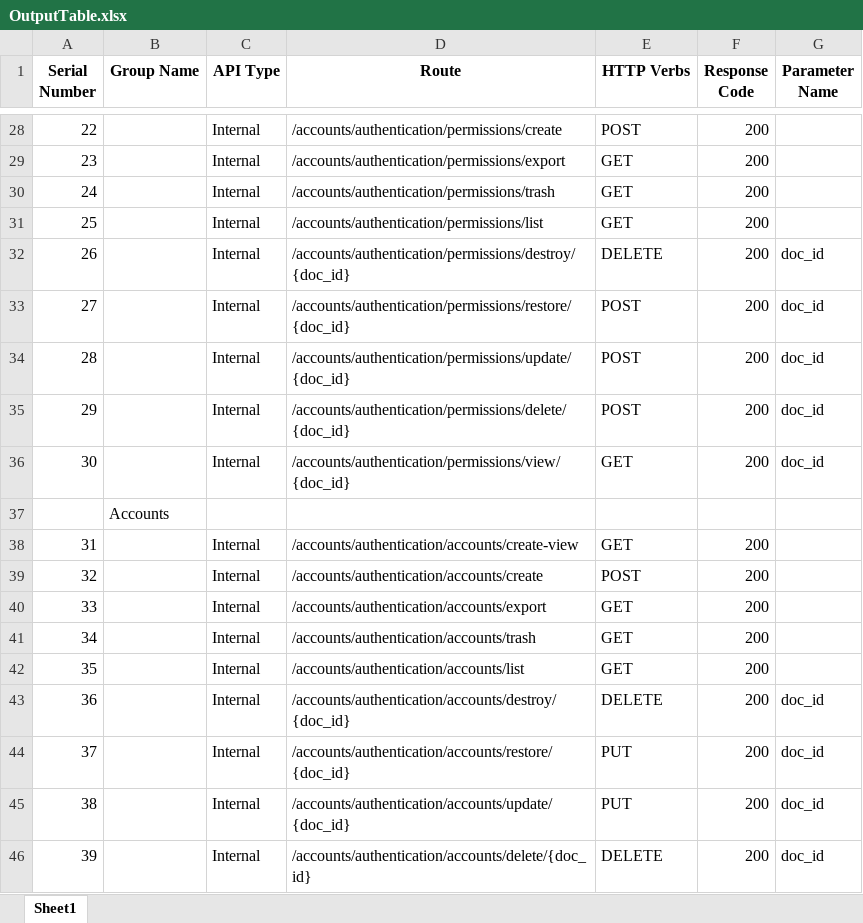
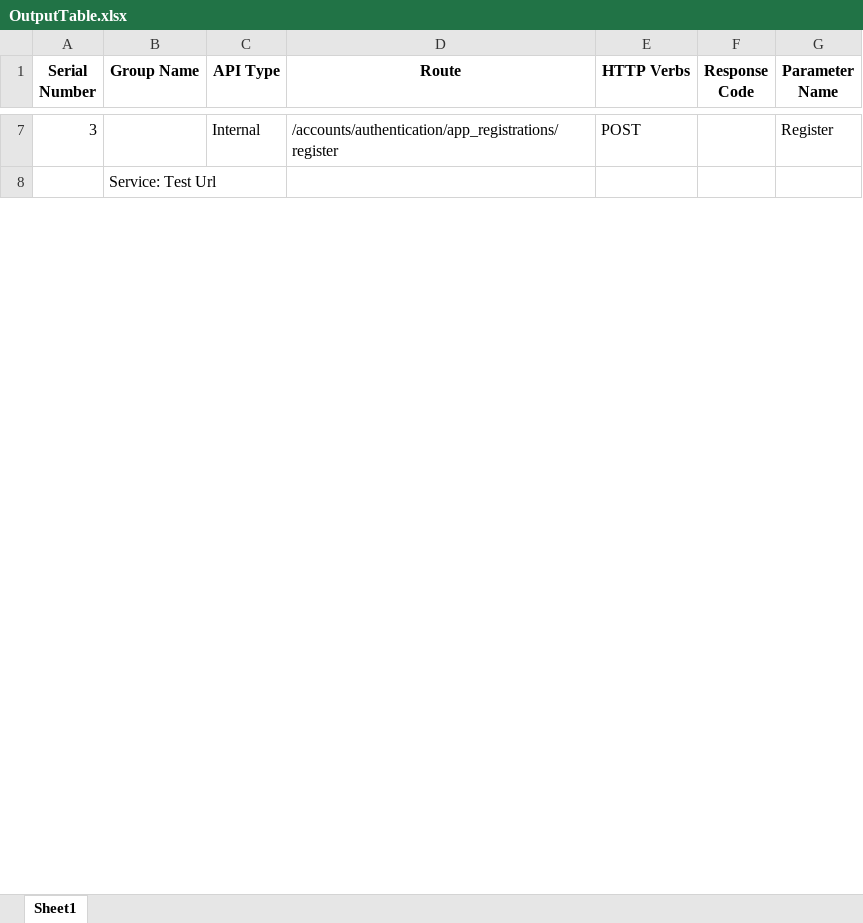
Before and after one commit to cisplio55/flaskrun, an Excel workbook: OutputTable.xlsx, sheet Sheet1, drawn as a sheet; only a part is shown, gaps mark what is left out; values as stored, in another font and other column widths than the file's, no borders; removed rows and columns are numbered as before the commit, all else as after; the diff covers the shown part only; the diff names each change by its address in the sheet, - before the commit and + after, or states it on an @@ line.

Commit message:
Flask API routes to Swagger YAML preparation and the same YAML file to Excell sheet preparation process completed.

```diff
--- a/OutputTable.xlsx (sheet Sheet1)
+++ b/OutputTable.xlsx (sheet Sheet1)
@@ column A (Serial Number) renumbered between rows 5 and 10 @@
-D7 (Route): /accounts/authentication/permissions/create
+D7 (Route): /accounts/authentication/app_registrations/register
-F7 (Response Code): 200
+F7 (Response Code): (empty)
-G7 (Parameter Name): (empty)
+G7 (Parameter Name): Register
-row 29: 23 |  | Internal | /accounts/authentication/permissions/export | GET | 200
-row 30: 24 |  | Internal | /accounts/authentication/permissions/trash | GET | 200
-row 31: 25 |  | Internal | /accounts/authentication/permissions/list | GET | 200
-row 32: 26 |  | Internal | /accounts/authentication/permissions/destroy/{doc_id} | DELETE | 200 | doc_id
-row 33: 27 |  | Internal | /accounts/authentication/permissions/restore/{doc_id} | POST | 200 | doc_id
-row 34: 28 |  | Internal | /accounts/authentication/permissions/update/{doc_id} | POST | 200 | doc_id
-row 35: 29 |  | Internal | /accounts/authentication/permissions/delete/{doc_id} | POST | 200 | doc_id
-row 36: 30 |  | Internal | /accounts/authentication/permissions/view/{doc_id} | GET | 200 | doc_id
-B8 (Group Name): Accounts
+B8 (Group Name): Service: Test Url
-row 38: 31 |  | Internal | /accounts/authentication/accounts/create-view | GET | 200
-row 39: 32 |  | Internal | /accounts/authentication/accounts/create | POST | 200
-row 40: 33 |  | Internal | /accounts/authentication/accounts/export | GET | 200
-row 41: 34 |  | Internal | /accounts/authentication/accounts/trash | GET | 200
-row 42: 35 |  | Internal | /accounts/authentication/accounts/list | GET | 200
-row 43: 36 |  | Internal | /accounts/authentication/accounts/destroy/{doc_id} | DELETE | 200 | doc_id
-row 44: 37 |  | Internal | /accounts/authentication/accounts/restore/{doc_id} | PUT | 200 | doc_id
-row 45: 38 |  | Internal | /accounts/authentication/accounts/update/{doc_id} | PUT | 200 | doc_id
-row 46: 39 |  | Internal | /accounts/authentication/accounts/delete/{doc_id} | DELETE | 200 | doc_id
```
Also changed, not shown: 4 added rows, 136 removed rows and 12 edited cells elsewhere in this sheet, 6 other files.
